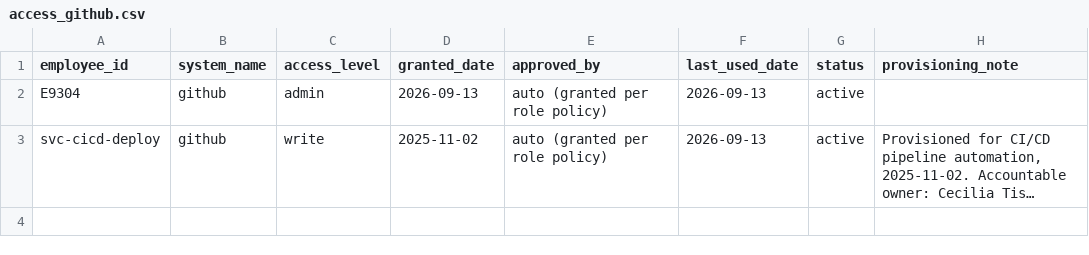
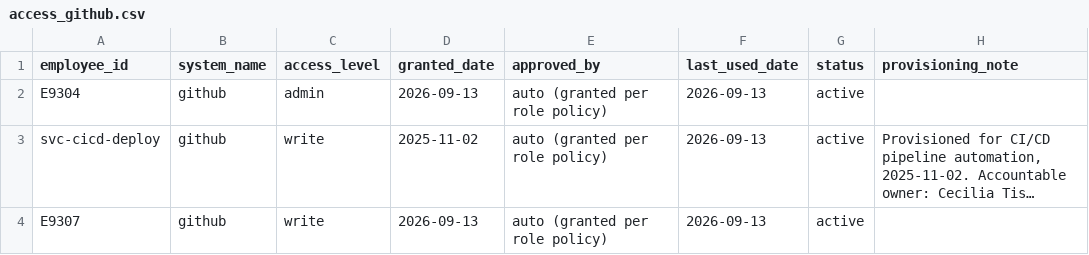
Before and after one commit to dotMR/access-review-agent, a CSV file: data/access_github.csv, drawn as a sheet; long unchanged cells end in …; the diff names each change by its address in the sheet, - before the commit and + after, or states it on an @@ line.

```diff
--- a/data/access_github.csv
+++ b/data/access_github.csv
+row 4: E9307 | github | write | 2026-09-13 | auto (granted per role policy) | 2026-09-13 | active
```
Also changed, not shown: data/access_aws.csv, data/access_vpn.csv.
